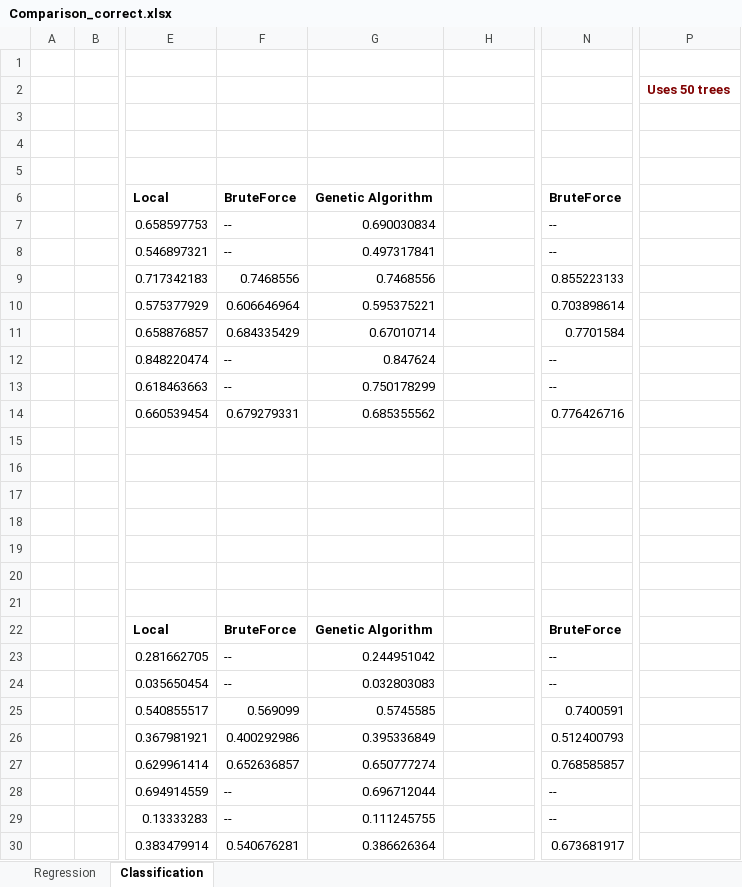
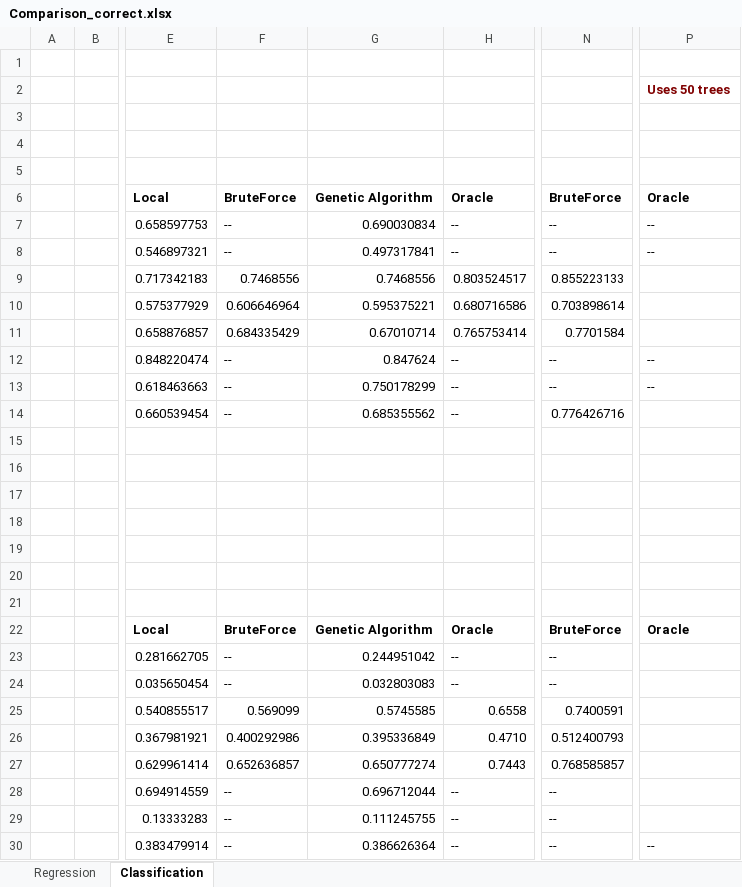
Before and after one commit to rcerri/Clus-Hyper-Code, an Excel workbook: results/Comparison_correct.xlsx, sheet Classification, drawn as a sheet; only a part is shown, gaps mark what is left out; values as stored, in another font and other column widths than the file's, no borders; the diff names each change by its address in the sheet, - before the commit and + after, or states it on an @@ line.

Commit message:
updating comparison

```diff
--- a/results/Comparison_correct.xlsx (sheet Classification)
+++ b/results/Comparison_correct.xlsx (sheet Classification)
-H6: (empty)
+H6: Oracle
-P6: (empty)
+P6: Oracle
-H7:H8: (empty)
+H7:H8: --
-P7:P8: (empty)
+P7:P8: --
-H9: (empty)
+H9: 0.803524517
-H10: (empty)
+H10: 0.680716586
-H11: (empty)
+H11: 0.765753414
-H12:H14: (empty)
+H12:H14: --
-P12:P13: (empty)
+P12:P13: --
-F14: 0.679279331
+F14: --
-H22: (empty)
+H22: Oracle
-P22: (empty)
+P22: Oracle
-H23:H24: (empty)
+H23:H24: --
-H25: (empty)
+H25: 0.6558
-H26: (empty)
+H26: 0.4710
-H27: (empty)
+H27: 0.7443
-H28:H30: (empty)
+H28:H30: --
-F30: 0.540676281
+F30: --
-N30: 0.673681917
+N30: --
-P30: (empty)
+P30: --
```
Also changed, not shown: sheet Regression, formulas that keep their value.
